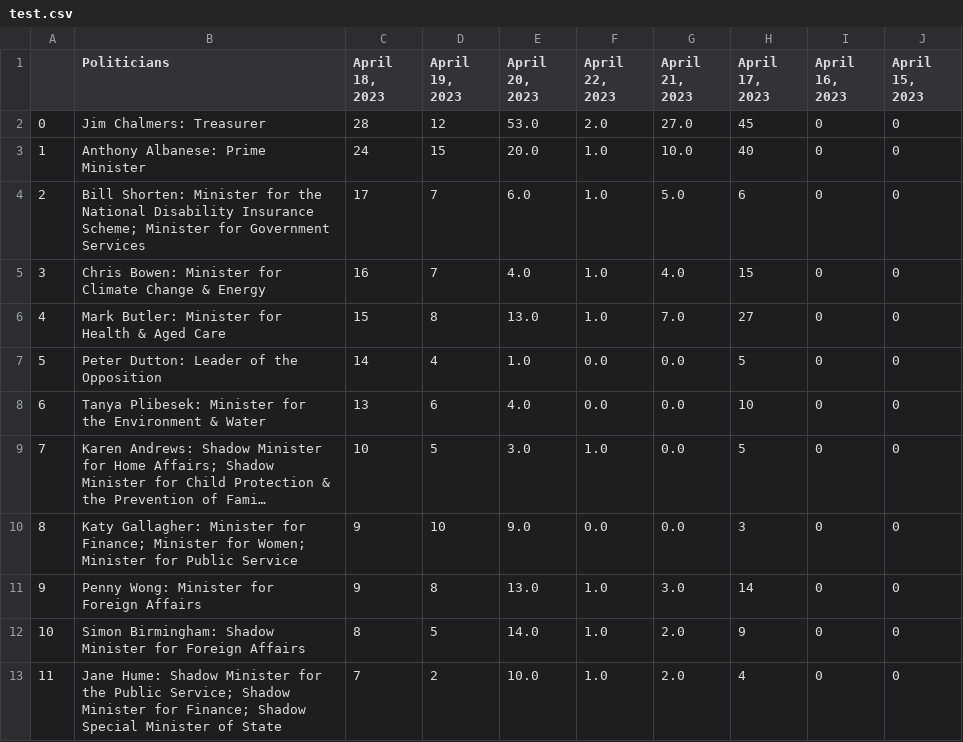
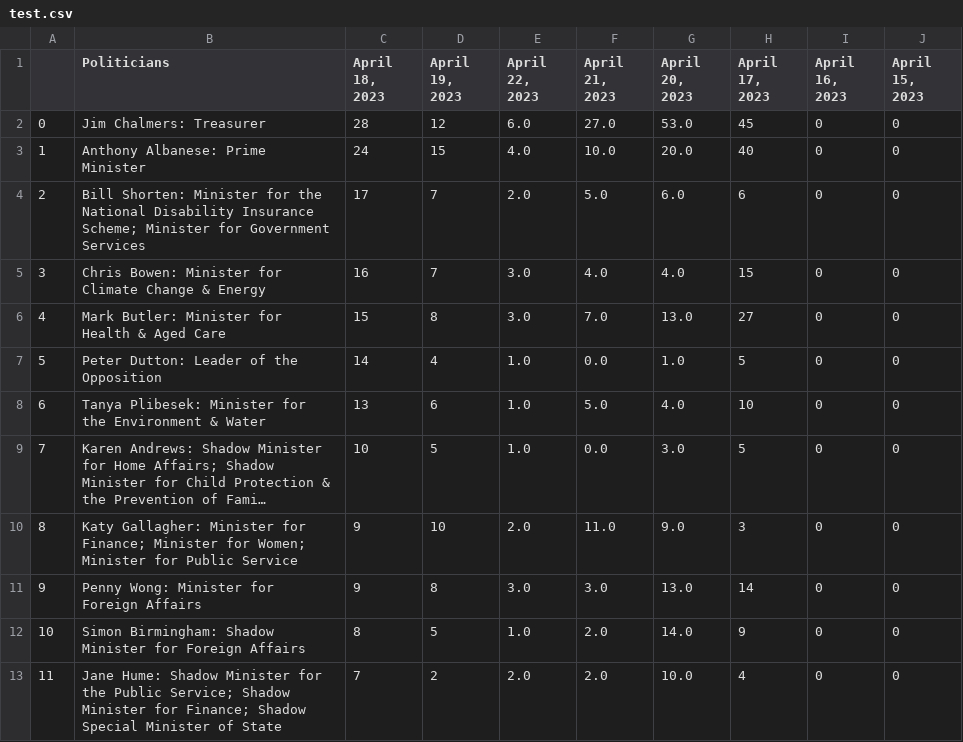
Before and after one commit to isentia-gapi/au_budget, a CSV file: test.csv, drawn as a sheet; only a part is shown; long unchanged cells end in …; the diff covers the shown part only; the diff names each change by its address in the sheet, - before the commit and + after, or states it on an @@ line.

Commit message:
committing files

```diff
--- a/test.csv
+++ b/test.csv
-E1: April 20, 2023
+E1: April 22, 2023
-F1: April 22, 2023
+F1: April 21, 2023
-G1: April 21, 2023
+G1: April 20, 2023
-E2 (April 22, 2023): 53.0
+E2 (April 22, 2023): 6.0
-F2 (April 21, 2023): 2.0
+F2 (April 21, 2023): 27.0
-G2 (April 20, 2023): 27.0
+G2 (April 20, 2023): 53.0
-E3 (April 22, 2023): 20.0
+E3 (April 22, 2023): 4.0
-F3 (April 21, 2023): 1.0
+F3 (April 21, 2023): 10.0
-G3 (April 20, 2023): 10.0
+G3 (April 20, 2023): 20.0
-E4 (April 22, 2023): 6.0
+E4 (April 22, 2023): 2.0
-F4 (April 21, 2023): 1.0
+F4 (April 21, 2023): 5.0
-G4 (April 20, 2023): 5.0
+G4 (April 20, 2023): 6.0
-E5 (April 22, 2023): 4.0
+E5 (April 22, 2023): 3.0
-F5 (April 21, 2023): 1.0
+F5 (April 21, 2023): 4.0
-E6 (April 22, 2023): 13.0
+E6 (April 22, 2023): 3.0
-F6 (April 21, 2023): 1.0
+F6 (April 21, 2023): 7.0
-G6 (April 20, 2023): 7.0
+G6 (April 20, 2023): 13.0
-G7 (April 20, 2023): 0.0
+G7 (April 20, 2023): 1.0
-E8 (April 22, 2023): 4.0
+E8 (April 22, 2023): 1.0
-F8 (April 21, 2023): 0.0
+F8 (April 21, 2023): 5.0
-G8 (April 20, 2023): 0.0
+G8 (April 20, 2023): 4.0
-E9 (April 22, 2023): 3.0
+E9 (April 22, 2023): 1.0
-F9 (April 21, 2023): 1.0
+F9 (April 21, 2023): 0.0
-G9 (April 20, 2023): 0.0
+G9 (April 20, 2023): 3.0
-E10 (April 22, 2023): 9.0
+E10 (April 22, 2023): 2.0
-F10 (April 21, 2023): 0.0
+F10 (April 21, 2023): 11.0
-G10 (April 20, 2023): 0.0
+G10 (April 20, 2023): 9.0
-E11 (April 22, 2023): 13.0
+E11 (April 22, 2023): 3.0
-F11 (April 21, 2023): 1.0
+F11 (April 21, 2023): 3.0
-G11 (April 20, 2023): 3.0
+G11 (April 20, 2023): 13.0
-E12 (April 22, 2023): 14.0
+E12 (April 22, 2023): 1.0
-F12:F13 (April 21, 2023): 1.0
+F12:F13 (April 21, 2023): 2.0
-G12 (April 20, 2023): 2.0
+G12 (April 20, 2023): 14.0
-E13 (April 22, 2023): 10.0
+E13 (April 22, 2023): 2.0
-G13 (April 20, 2023): 2.0
+G13 (April 20, 2023): 10.0
```
Also changed, not shown: 37 edited cells elsewhere in this file.
